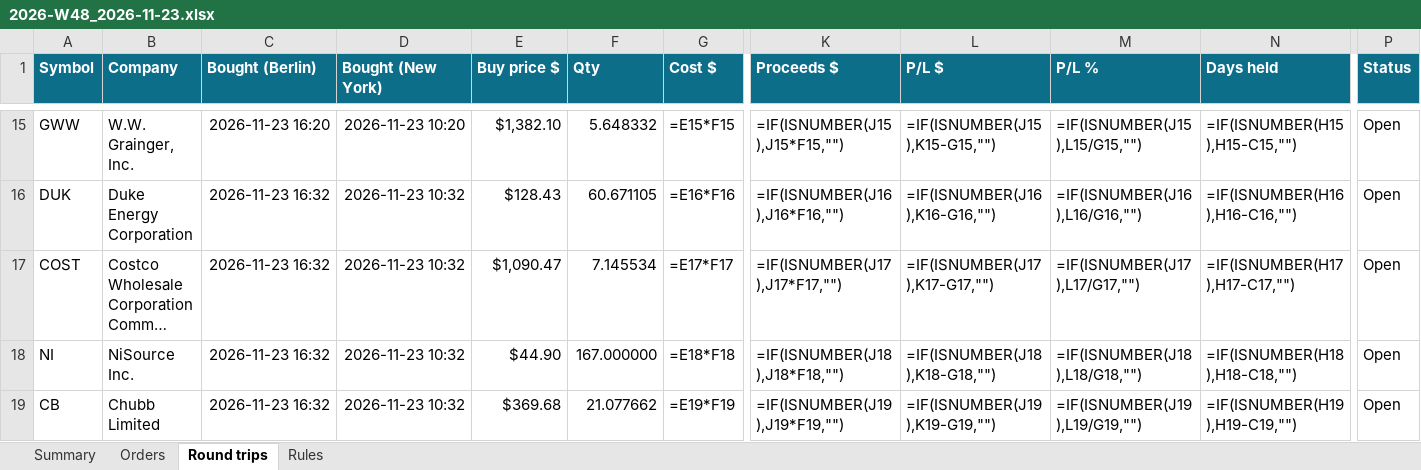
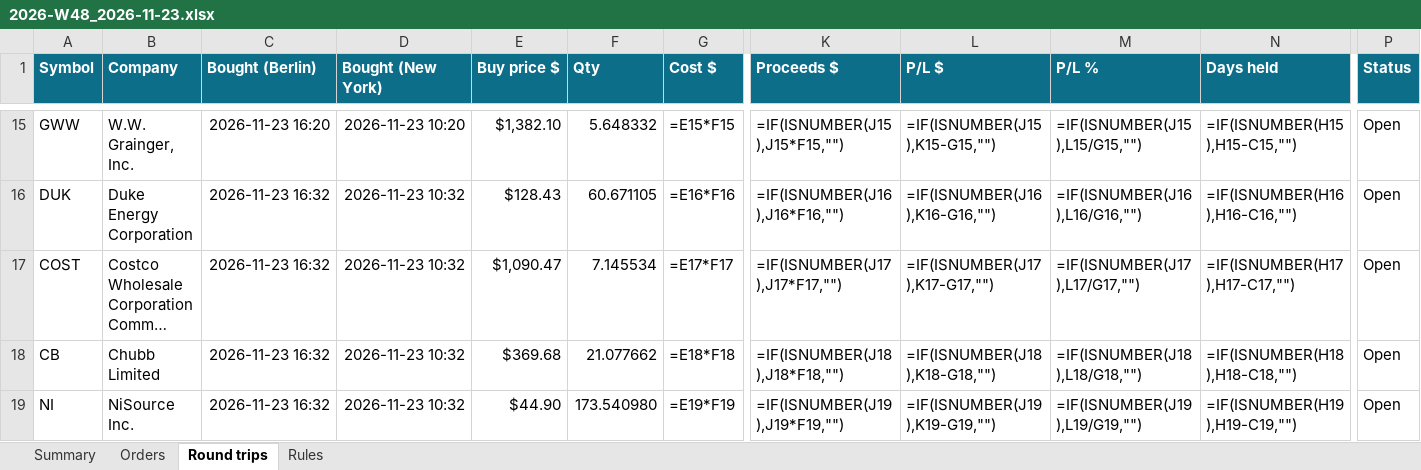
Before and after one commit to minto2196/my-claude-trade, an Excel workbook: trade-records/excel/2026-W48_2026-11-23.xlsx, sheet Round trips, drawn as a sheet; only a part is shown, gaps mark what is left out; long unchanged cells end in …; values as stored, in another font and other column widths than the file's, no borders; formulas without a stored value are shown as written; conditional formats and table styles not drawn; removed rows and columns are numbered as before the commit, all else as after; rows hold the shown columns only; the diff names each change by its address in the sheet, - before the commit and + after, or states it on an @@ line.

Commit message:
records: 2026-11-23 15:38 UTC

```diff
--- a/trade-records/excel/2026-W48_2026-11-23.xlsx (sheet Round trips)
+++ b/trade-records/excel/2026-W48_2026-11-23.xlsx (sheet Round trips)
-row 18: NI | NiSource Inc. | 2026-11-23 16:32 | 2026-11-23 10:32 | $44.90 | 167.000000 | =E18*F18 | =IF(ISNUMBER(J18),J18*F18,"") | =IF(ISNUMBER(J18),K18-G18,"") | =IF(ISNUMBER(J18),L18/G18,"") | =IF(ISNUMBER(H18),H18-C18,"") | Open
-G18 (Cost $): =E19*F19
+G18 (Cost $): =E18*F18
-K18 (Proceeds $): =IF(ISNUMBER(J19),J19*F19,"")
+K18 (Proceeds $): =IF(ISNUMBER(J18),J18*F18,"")
-L18 (P/L $): =IF(ISNUMBER(J19),K19-G19,"")
+L18 (P/L $): =IF(ISNUMBER(J18),K18-G18,"")
-M18 (P/L %): =IF(ISNUMBER(J19),L19/G19,"")
+M18 (P/L %): =IF(ISNUMBER(J18),L18/G18,"")
-N18 (Days held): =IF(ISNUMBER(H19),H19-C19,"")
+N18 (Days held): =IF(ISNUMBER(H18),H18-C18,"")
+row 19: NI | NiSource Inc. | 2026-11-23 16:32 | 2026-11-23 10:32 | $44.90 | 173.540980 | =E19*F19 | =IF(ISNUMBER(J19),J19*F19,"") | =IF(ISNUMBER(J19),K19-G19,"") | =IF(ISNUMBER(J19),L19/G19,"") | =IF(ISNUMBER(H19),H19-C19,"") | Open
```
Also changed, not shown: sheet Orders, sheet Summary, 4 other files.
